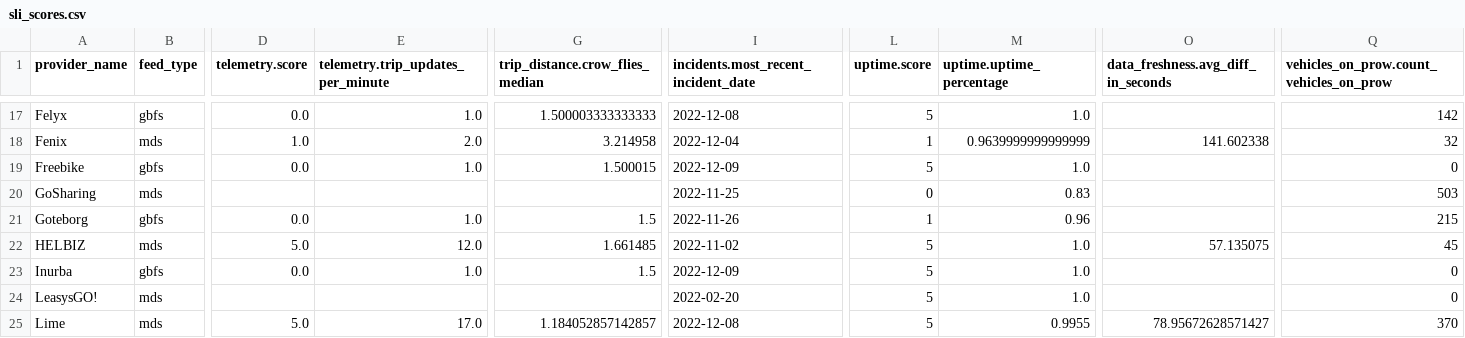
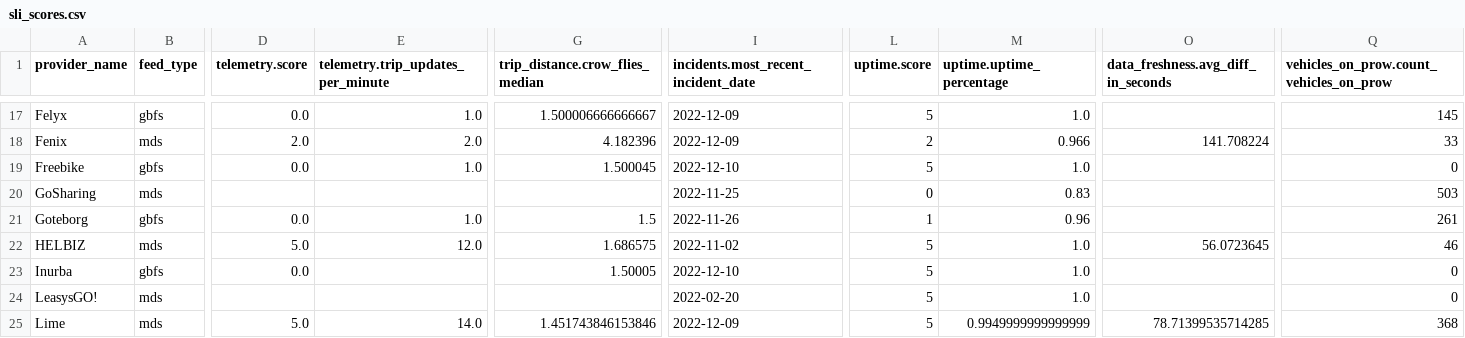
Before and after one commit to vianova-io/sli_feeds, a CSV file: sli_scores.csv, drawn as a sheet; only a part is shown, gaps mark what is left out; the diff covers the shown part only; the diff names each change by its address in the sheet, - before the commit and + after, or states it on an @@ line.

```diff
--- a/sli_scores.csv
+++ b/sli_scores.csv
-G17 (trip_distance.crow_flies_median): 1.500003333333333
+G17 (trip_distance.crow_flies_median): 1.500006666666667
-I17: 2022-12-08
+I17: 2022-12-09
-Q17: 142
+Q17: 145
-D18 (telemetry.score): 1.0
+D18 (telemetry.score): 2.0
-G18 (trip_distance.crow_flies_median): 3.214958
+G18 (trip_distance.crow_flies_median): 4.182396
-I18: 2022-12-04
+I18: 2022-12-09
-L18 (uptime.score): 1
+L18 (uptime.score): 2
-M18 (uptime.uptime_percentage): 0.9639999999999999
+M18 (uptime.uptime_percentage): 0.966
-O18: 141.602338
+O18: 141.708224
-Q18: 32
+Q18: 33
-G19 (trip_distance.crow_flies_median): 1.500015
+G19 (trip_distance.crow_flies_median): 1.500045
-I19: 2022-12-09
+I19: 2022-12-10
-Q21: 215
+Q21: 261
-G22 (trip_distance.crow_flies_median): 1.661485
+G22 (trip_distance.crow_flies_median): 1.686575
-O22: 57.135075
+O22: 56.0723645
-Q22: 45
+Q22: 46
-E23: 1.0
+E23: (empty)
-G23 (trip_distance.crow_flies_median): 1.5
+G23 (trip_distance.crow_flies_median): 1.50005
-I23: 2022-12-09
+I23: 2022-12-10
-E25: 17.0
+E25: 14.0
-G25 (trip_distance.crow_flies_median): 1.184052857142857
+G25 (trip_distance.crow_flies_median): 1.451743846153846
-I25: 2022-12-08
+I25: 2022-12-09
-M25 (uptime.uptime_percentage): 0.9955
+M25 (uptime.uptime_percentage): 0.9949999999999999
-O25: 78.95672628571427
+O25: 78.71399535714285
-Q25: 370
+Q25: 368
```
Also changed, not shown: 1 added row, 1 removed row and 108 edited cells elsewhere in this file, 1 other file.
